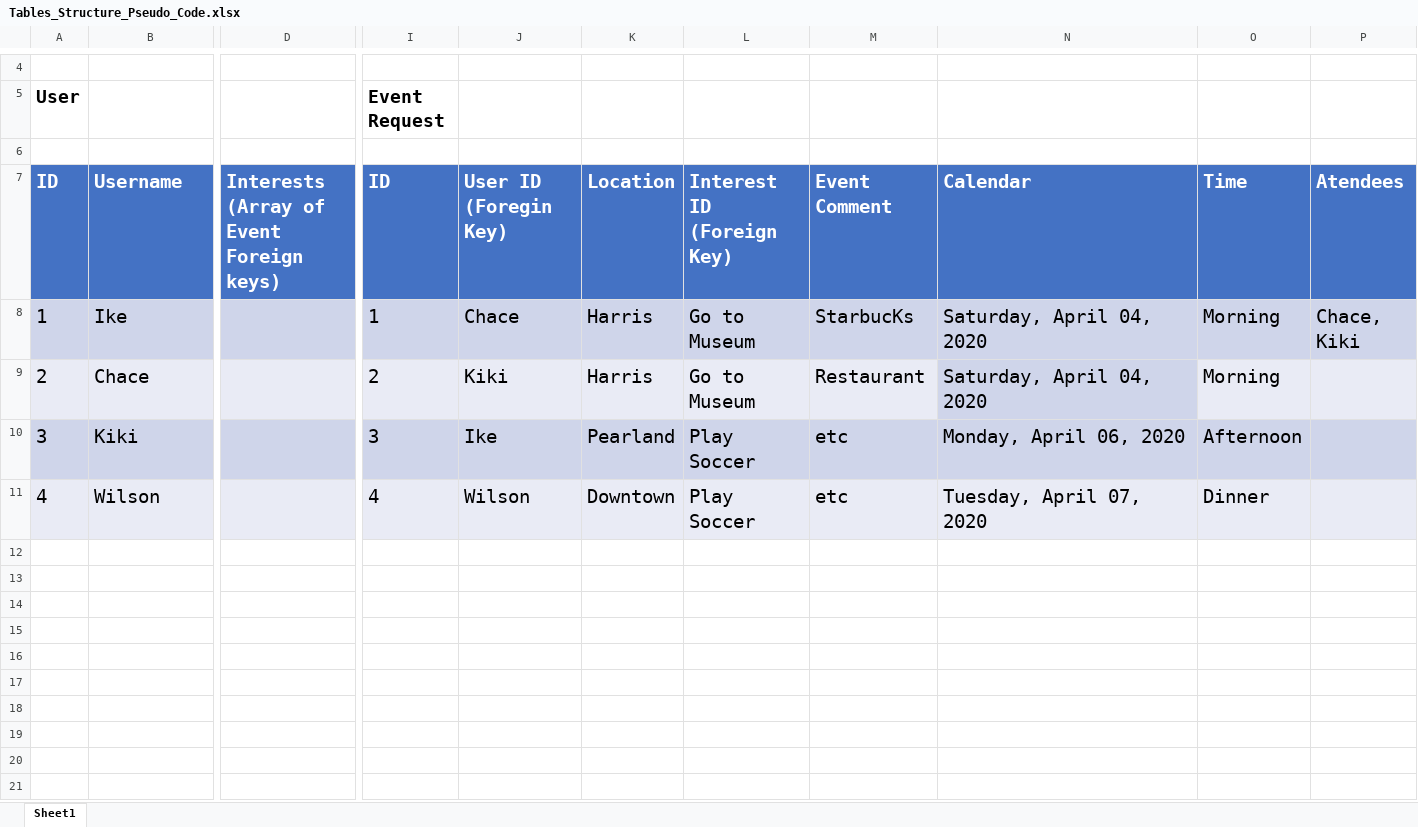
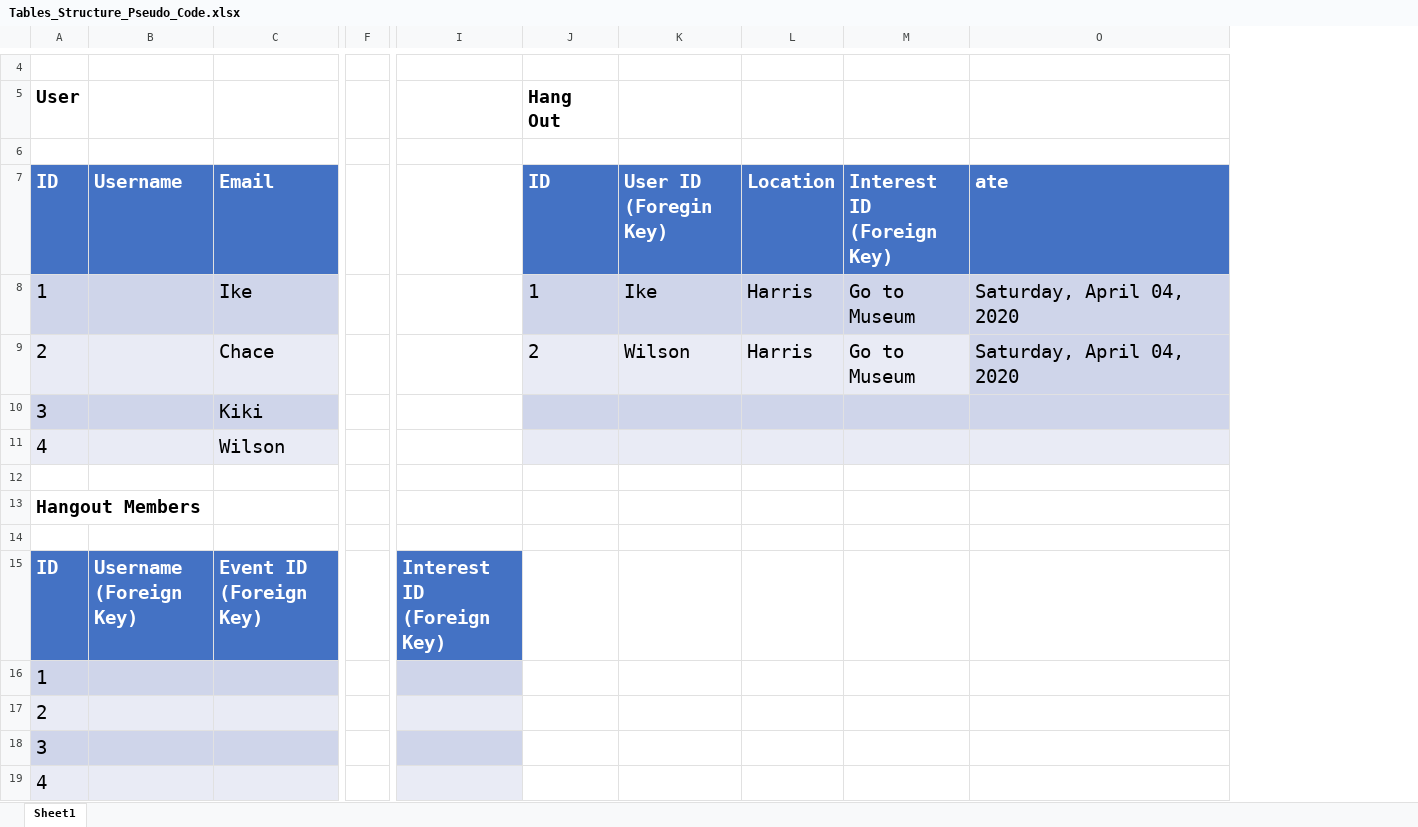
Before and after one commit to wcalil/project-2, an Excel workbook: Tables_Structure_Pseudo_Code.xlsx, sheet Sheet1, drawn as a sheet; only a part is shown, gaps mark what is left out; values as stored, in another font and other column widths than the file's, no borders; removed rows and columns are numbered as before the commit, all else as after; rows hold the shown columns only; the diff covers the shown part only; the diff names each change by its address in the sheet, - before the commit and + after, or states it on an @@ line.

```diff
--- a/Tables_Structure_Pseudo_Code.xlsx (sheet Sheet1)
+++ b/Tables_Structure_Pseudo_Code.xlsx (sheet Sheet1)
+column B, row 7: Username
-column D, row 7: Interests (Array of Event Foreign keys)
+column F, empty
+column I, empty
-column M, rows 7-11: Event Comment | StarbucKs | Restaurant | etc | etc
-column O, rows 7-11: Time | Morning | Morning | Afternoon | Dinner
@@ column P hidden, rows 7-8: Atendees | Chace, Kiki @@
-J5: Event Request
+J5: Hang Out
-C7: Username
+C7: Email
-O7: Calendar
+O7: ate
-K8: Chace
+K8: Ike
-K9: Kiki
+K9: Wilson
-J10 (Hang Out): 3
+J10 (Hang Out): (empty)
-K10: Ike
+K10: (empty)
-L10: Pearland
+L10: (empty)
-M10:M11: Play Soccer
+M10:M11: (empty)
-O10: Monday, April 06, 2020
+O10: (empty)
-J11 (Hang Out): 4
+J11 (Hang Out): (empty)
-K11: Wilson
+K11: (empty)
-L11: Downtown
+L11: (empty)
-O11: Tuesday, April 07, 2020
+O11: (empty)
+row 12: (empty)
+row 13: Hangout Members
+row 14: (empty)
+row 15: ID | Username (Foreign Key) | Event ID (Foreign Key) |  | Interest ID (Foreign Key)
+row 16: 1
+row 17: 2
+row 18: 3
+row 19: 4
```
Also changed, not shown: 1 removed column elsewhere in this sheet, 17 other files.
